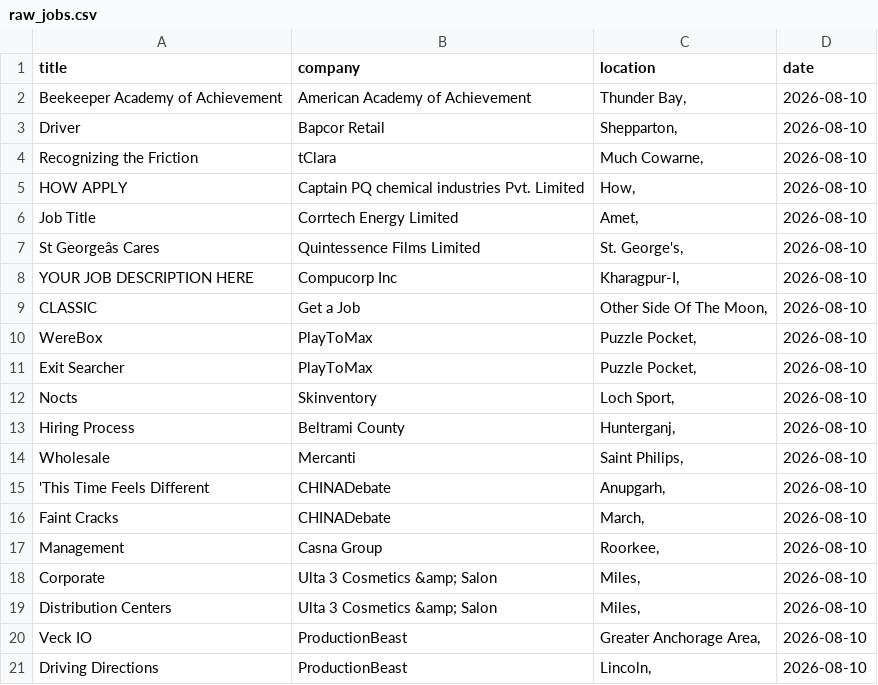
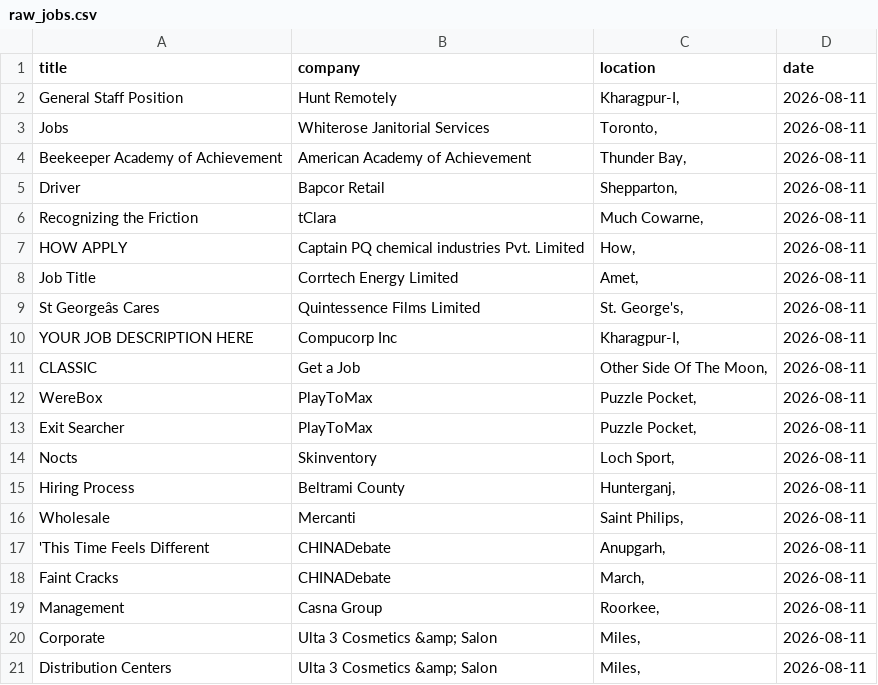
Before and after one commit to vvreddy4/Data-pipeline, a CSV file: data/raw_jobs.csv, drawn as a sheet; removed rows and columns are numbered as before the commit, all else as after; the diff names each change by its address in the sheet, - before the commit and + after, or states it on an @@ line.

Commit message:
Daily job data update

```diff
--- a/data/raw_jobs.csv
+++ b/data/raw_jobs.csv
+row 2: General Staff Position | Hunt Remotely | Kharagpur-I, | 2026-08-11
+row 3: Jobs | Whiterose Janitorial Services | Toronto, | 2026-08-11
-D4:D21 (date): 2026-08-10
+D4:D21 (date): 2026-08-11
-row 20: Veck IO | ProductionBeast | Greater Anchorage Area, | 2026-08-10
-row 21: Driving Directions | ProductionBeast | Lincoln, | 2026-08-10
```
